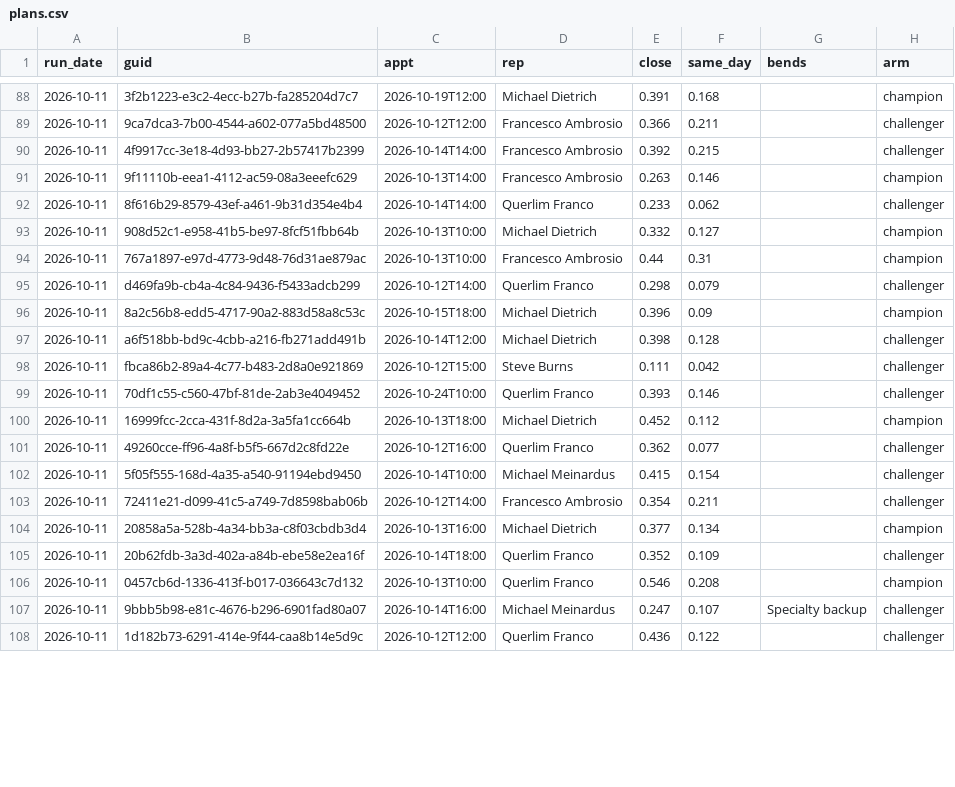
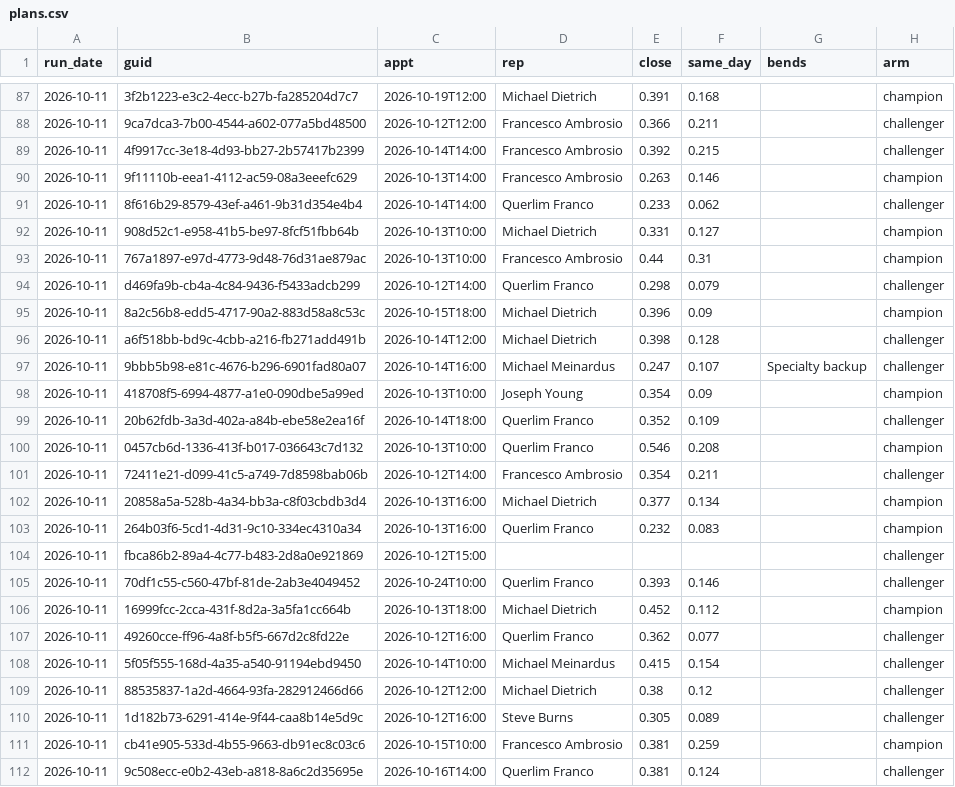
Before and after one commit to rapidhsg/rr-metrics-data, a CSV file: sales-board-engine/memory/plans.csv, drawn as a sheet; only a part is shown, gaps mark what is left out; the diff covers the shown part only.

```diff
--- a/sales-board-engine/memory/plans.csv
+++ b/sales-board-engine/memory/plans.csv
@@ -92,3 +91,3 @@ run_date,guid,appt,rep,close,same_day,bends,arm
 2026-10-11,8f616b29-8579-43ef-a461-9b31d354e4b4,2026-10-14T14:00,Querlim Franco,0.233,0.062,,challenger
-2026-10-11,908d52c1-e958-41b5-be97-8fcf51fbb64b,2026-10-13T10:00,Michael Dietrich,0.332,0.127,,champion
+2026-10-11,908d52c1-e958-41b5-be97-8fcf51fbb64b,2026-10-13T10:00,Michael Dietrich,0.331,0.127,,champion
 2026-10-11,767a1897-e97d-4773-9d48-76d31ae879ac,2026-10-13T10:00,Francesco Ambrosio,0.44,0.31,,champion
@@ -97,3 +96,10 @@ run_date,guid,appt,rep,close,same_day,bends,arm
 2026-10-11,a6f518bb-bd9c-4cbb-a216-fb271add491b,2026-10-14T12:00,Michael Dietrich,0.398,0.128,,challenger
-2026-10-11,fbca86b2-89a4-4c77-b483-2d8a0e921869,2026-10-12T15:00,Steve Burns,0.111,0.042,,challenger
+2026-10-11,9bbb5b98-e81c-4676-b296-6901fad80a07,2026-10-14T16:00,Michael Meinardus,0.247,0.107,Specialty backup,challenger
+2026-10-11,418708f5-6994-4877-a1e0-090dbe5a99ed,2026-10-13T10:00,Joseph Young,0.354,0.09,,champion
+2026-10-11,20b62fdb-3a3d-402a-a84b-ebe58e2ea16f,2026-10-14T18:00,Querlim Franco,0.352,0.109,,challenger
+2026-10-11,0457cb6d-1336-413f-b017-036643c7d132,2026-10-13T10:00,Querlim Franco,0.546,0.208,,champion
+2026-10-11,72411e21-d099-41c5-a749-7d8598bab06b,2026-10-12T14:00,Francesco Ambrosio,0.354,0.211,,challenger
+2026-10-11,20858a5a-528b-4a34-bb3a-c8f03cbdb3d4,2026-10-13T16:00,Michael Dietrich,0.377,0.134,,champion
+2026-10-11,264b03f6-5cd1-4d31-9c10-334ec4310a34,2026-10-13T16:00,Querlim Franco,0.232,0.083,,champion
+2026-10-11,fbca86b2-89a4-4c77-b483-2d8a0e921869,2026-10-12T15:00,,,,,challenger
 2026-10-11,70df1c55-c560-47bf-81de-2ab3e4049452,2026-10-24T10:00,Querlim Franco,0.393,0.146,,challenger
@@ -102,7 +108,5 @@ run_date,guid,appt,rep,close,same_day,bends,arm
 2026-10-11,5f05f555-168d-4a35-a540-91194ebd9450,2026-10-14T10:00,Michael Meinardus,0.415,0.154,,challenger
-2026-10-11,72411e21-d099-41c5-a749-7d8598bab06b,2026-10-12T14:00,Francesco Ambrosio,0.354,0.211,,challenger
-2026-10-11,20858a5a-528b-4a34-bb3a-c8f03cbdb3d4,2026-10-13T16:00,Michael Dietrich,0.377,0.134,,champion
-2026-10-11,20b62fdb-3a3d-402a-a84b-ebe58e2ea16f,2026-10-14T18:00,Querlim Franco,0.352,0.109,,challenger
-2026-10-11,0457cb6d-1336-413f-b017-036643c7d132,2026-10-13T10:00,Querlim Franco,0.546,0.208,,champion
-2026-10-11,9bbb5b98-e81c-4676-b296-6901fad80a07,2026-10-14T16:00,Michael Meinardus,0.247,0.107,Specialty backup,challenger
-2026-10-11,1d182b73-6291-414e-9f44-caa8b14e5d9c,2026-10-12T12:00,Querlim Franco,0.436,0.122,,challenger
+2026-10-11,88535837-1a2d-4664-93fa-282912466d66,2026-10-12T12:00,Michael Dietrich,0.38,0.12,,challenger
+2026-10-11,1d182b73-6291-414e-9f44-caa8b14e5d9c,2026-10-12T16:00,Steve Burns,0.305,0.089,,challenger
+2026-10-11,cb41e905-533d-4b55-9663-db91ec8c03c6,2026-10-15T10:00,Francesco Ambrosio,0.381,0.259,,champion
+2026-10-11,9c508ecc-e0b2-43eb-a818-8a6c2d35695e,2026-10-16T14:00,Querlim Franco,0.381,0.124,,challenger
```
Also changed, not shown: 7 edited cells elsewhere in this file, sales-board-engine/memory/forecasts.csv, sales-board-engine/memory/outcomes.csv, 1 other file.
